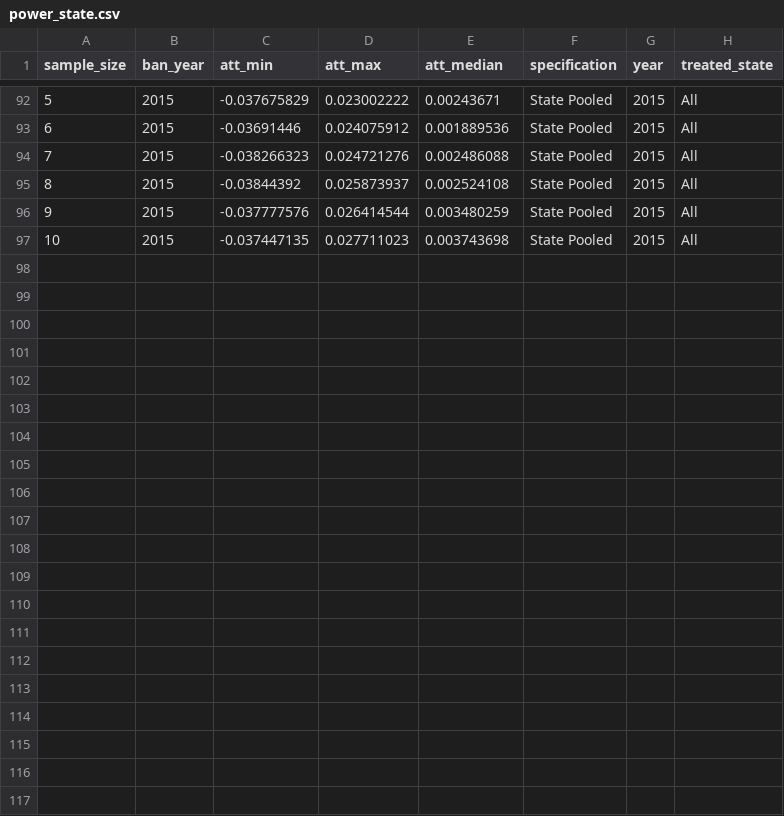
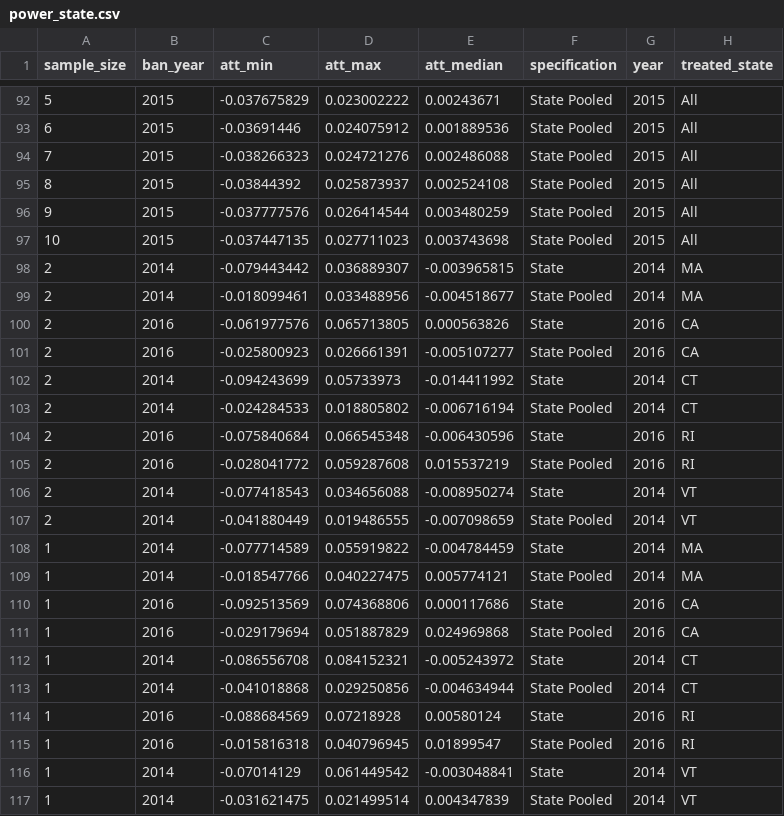
Before and after one commit to fioriang/OWB, a CSV file: Data/Data from Code/power_state.csv, drawn as a sheet; only a part is shown, gaps mark what is left out.

```diff
--- a/Data/Data from Code/power_state.csv
+++ b/Data/Data from Code/power_state.csv
@@ -97 +97,21 @@ sample_size,ban_year,att_min,att_max,att_median,specification,year,treated_state
 10,2015,-0.037447135,0.027711023,0.003743698,State Pooled,2015,All
+2,2014,-0.079443442,0.036889307,-0.003965815,State,2014,MA
+2,2014,-0.018099461,0.033488956,-0.004518677,State Pooled,2014,MA
+2,2016,-0.061977576,0.065713805,0.000563826,State,2016,CA
+2,2016,-0.025800923,0.026661391,-0.005107277,State Pooled,2016,CA
+2,2014,-0.094243699,0.05733973,-0.014411992,State,2014,CT
+2,2014,-0.024284533,0.018805802,-0.006716194,State Pooled,2014,CT
+2,2016,-0.075840684,0.066545348,-0.006430596,State,2016,RI
+2,2016,-0.028041772,0.059287608,0.015537219,State Pooled,2016,RI
+2,2014,-0.077418543,0.034656088,-0.008950274,State,2014,VT
+2,2014,-0.041880449,0.019486555,-0.007098659,State Pooled,2014,VT
+1,2014,-0.077714589,0.055919822,-0.004784459,State,2014,MA
+1,2014,-0.018547766,0.040227475,0.005774121,State Pooled,2014,MA
+1,2016,-0.092513569,0.074368806,0.000117686,State,2016,CA
+1,2016,-0.029179694,0.051887829,0.024969868,State Pooled,2016,CA
+1,2014,-0.086556708,0.084152321,-0.005243972,State,2014,CT
+1,2014,-0.041018868,0.029250856,-0.004634944,State Pooled,2014,CT
+1,2016,-0.088684569,0.07218928,0.00580124,State,2016,RI
+1,2016,-0.015816318,0.040796945,0.01899547,State Pooled,2016,RI
+1,2014,-0.07014129,0.061449542,-0.003048841,State,2014,VT
+1,2014,-0.031621475,0.021499514,0.004347839,State Pooled,2014,VT
```
Also changed, not shown: Data/Data from Code/power_county.csv, Data/Data from Code/year_placebo.csv, 13 other files.
